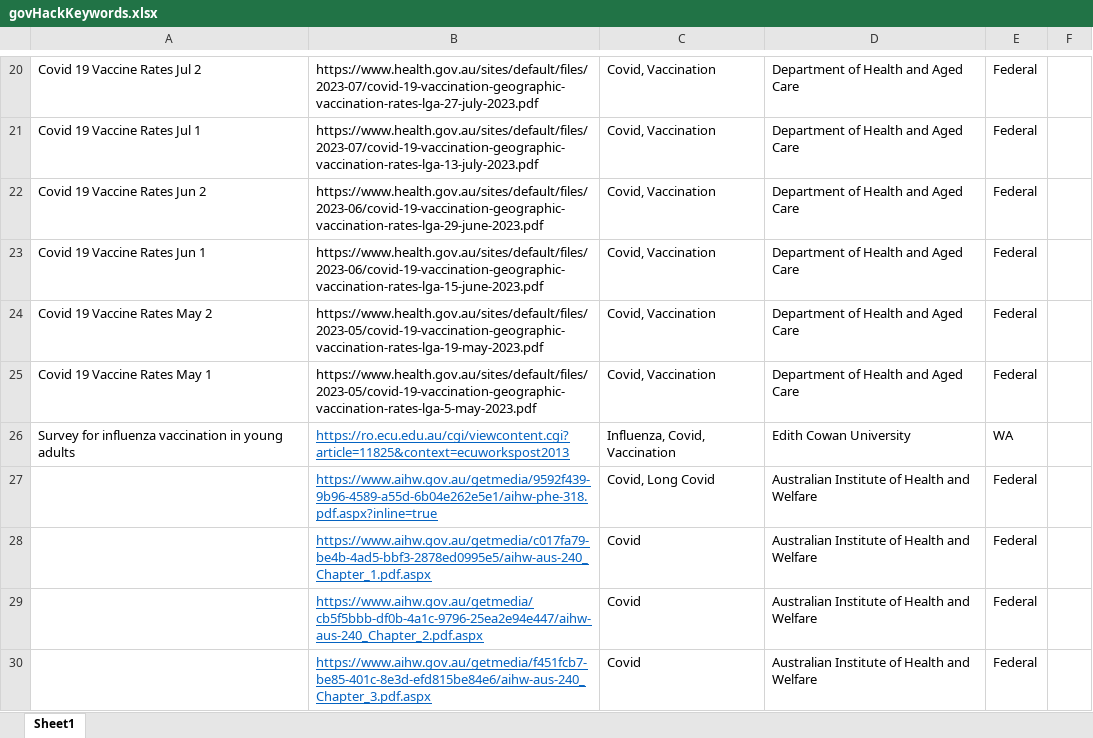
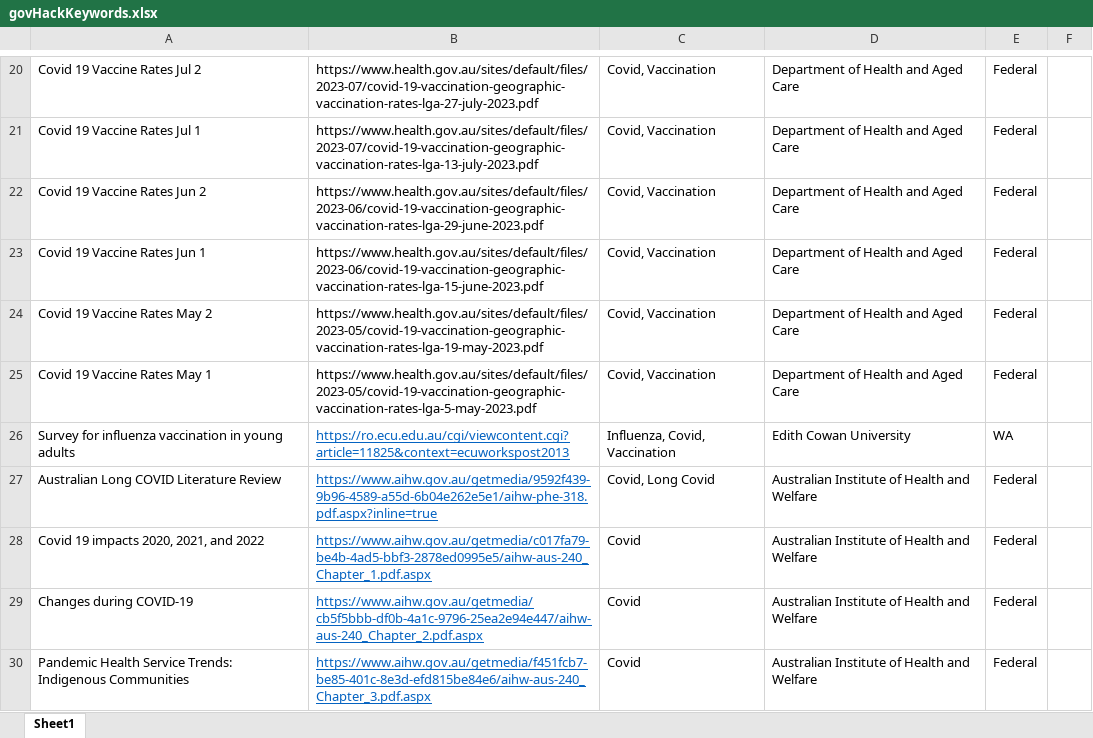
Before and after one commit to MirisWisdom/influenzAI, an Excel workbook: govHackKeywords.xlsx, sheet Sheet1, drawn as a sheet; only a part is shown, gaps mark what is left out; values as stored, in another font and other column widths than the file's, no borders; the diff names each change by its address in the sheet, - before the commit and + after, or states it on an @@ line.

Commit message:
Update govHackKeywords.xlsx

```diff
--- a/govHackKeywords.xlsx (sheet Sheet1)
+++ b/govHackKeywords.xlsx (sheet Sheet1)
-A27: (empty)
+A27: Australian Long COVID Literature Review
-A28: (empty)
+A28: Covid 19 impacts 2020, 2021, and 2022
-A29: (empty)
+A29: Changes during COVID-19
-A30: (empty)
+A30: Pandemic Health Service Trends: Indigenous Communities
```
